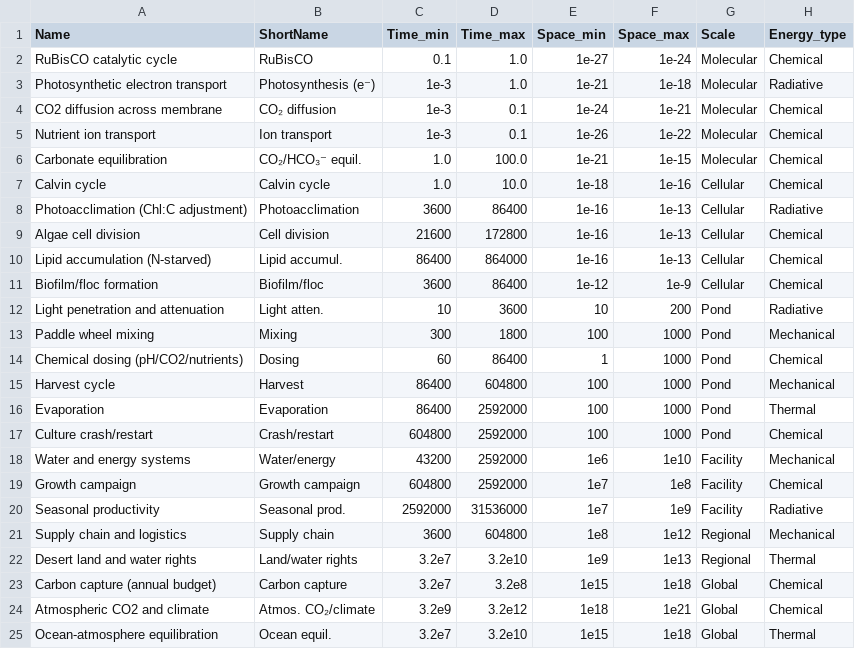
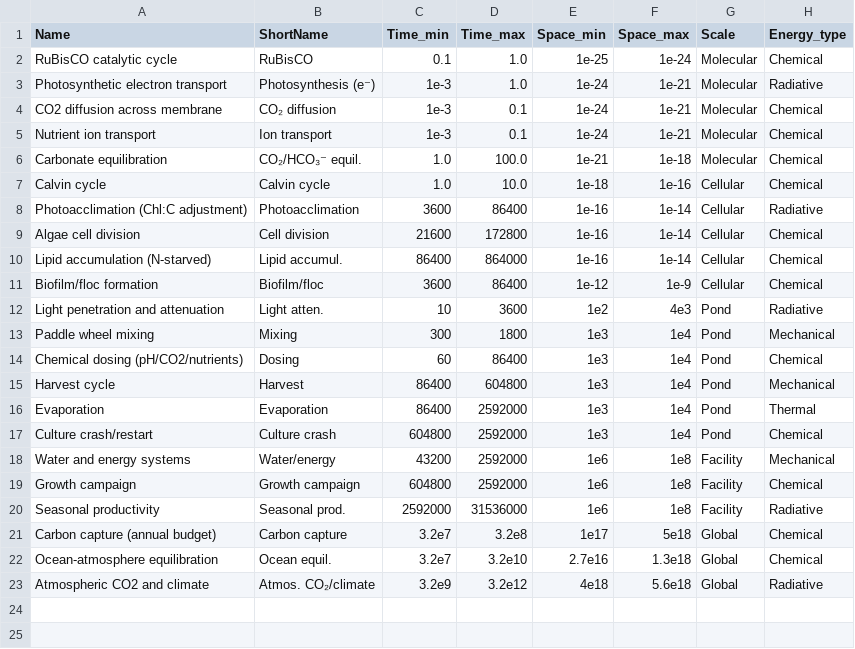
Before and after one commit to MDunitz/timeSpace, a CSV file: docs/desert_farm_processes.csv, drawn as a sheet.

Commit message:
Correct desert-farm data: physical volumes, energy tags, drop non-physical rows

```diff
--- a/docs/desert_farm_processes.csv
+++ b/docs/desert_farm_processes.csv
@@ -1,25 +1,23 @@
 Name,ShortName,Time_min,Time_max,Space_min,Space_max,Scale,Energy_type
-RuBisCO catalytic cycle,RuBisCO,0.1,1.0,1e-27,1e-24,Molecular,Chemical
-Photosynthetic electron transport,Photosynthesis (e⁻),1e-3,1.0,1e-21,1e-18,Molecular,Radiative
+RuBisCO catalytic cycle,RuBisCO,0.1,1.0,1e-25,1e-24,Molecular,Chemical
+Photosynthetic electron transport,Photosynthesis (e⁻),1e-3,1.0,1e-24,1e-21,Molecular,Radiative
 CO2 diffusion across membrane,CO₂ diffusion,1e-3,0.1,1e-24,1e-21,Molecular,Chemical
-Nutrient ion transport,Ion transport,1e-3,0.1,1e-26,1e-22,Molecular,Chemical
-Carbonate equilibration,CO₂/HCO₃⁻ equil.,1.0,100.0,1e-21,1e-15,Molecular,Chemical
+Nutrient ion transport,Ion transport,1e-3,0.1,1e-24,1e-21,Molecular,Chemical
+Carbonate equilibration,CO₂/HCO₃⁻ equil.,1.0,100.0,1e-21,1e-18,Molecular,Chemical
 Calvin cycle,Calvin cycle,1.0,10.0,1e-18,1e-16,Cellular,Chemical
-Photoacclimation (Chl:C adjustment),Photoacclimation,3600,86400,1e-16,1e-13,Cellular,Radiative
-Algae cell division,Cell division,21600,172800,1e-16,1e-13,Cellular,Chemical
-Lipid accumulation (N-starved),Lipid accumul.,86400,864000,1e-16,1e-13,Cellular,Chemical
+Photoacclimation (Chl:C adjustment),Photoacclimation,3600,86400,1e-16,1e-14,Cellular,Radiative
+Algae cell division,Cell division,21600,172800,1e-16,1e-14,Cellular,Chemical
+Lipid accumulation (N-starved),Lipid accumul.,86400,864000,1e-16,1e-14,Cellular,Chemical
 Biofilm/floc formation,Biofilm/floc,3600,86400,1e-12,1e-9,Cellular,Chemical
-Light penetration and attenuation,Light atten.,10,3600,10,200,Pond,Radiative
-Paddle wheel mixing,Mixing,300,1800,100,1000,Pond,Mechanical
-Chemical dosing (pH/CO2/nutrients),Dosing,60,86400,1,1000,Pond,Chemical
-Harvest cycle,Harvest,86400,604800,100,1000,Pond,Mechanical
-Evaporation,Evaporation,86400,2592000,100,1000,Pond,Thermal
-Culture crash/restart,Crash/restart,604800,2592000,100,1000,Pond,Chemical
-Water and energy systems,Water/energy,43200,2592000,1e6,1e10,Facility,Mechanical
-Growth campaign,Growth campaign,604800,2592000,1e7,1e8,Facility,Chemical
-Seasonal productivity,Seasonal prod.,2592000,31536000,1e7,1e9,Facility,Radiative
-Supply chain and logistics,Supply chain,3600,604800,1e8,1e12,Regional,Mechanical
-Desert land and water rights,Land/water rights,3.2e7,3.2e10,1e9,1e13,Regional,Thermal
-Carbon capture (annual budget),Carbon capture,3.2e7,3.2e8,1e15,1e18,Global,Chemical
-Atmospheric CO2 and climate,Atmos. CO₂/climate,3.2e9,3.2e12,1e18,1e21,Global,Chemical
-Ocean-atmosphere equilibration,Ocean equil.,3.2e7,3.2e10,1e15,1e18,Global,Thermal
+Light penetration and attenuation,Light atten.,10,3600,1e2,4e3,Pond,Radiative
+Paddle wheel mixing,Mixing,300,1800,1e3,1e4,Pond,Mechanical
+Chemical dosing (pH/CO2/nutrients),Dosing,60,86400,1e3,1e4,Pond,Chemical
+Harvest cycle,Harvest,86400,604800,1e3,1e4,Pond,Mechanical
+Evaporation,Evaporation,86400,2592000,1e3,1e4,Pond,Thermal
+Culture crash/restart,Culture crash,604800,2592000,1e3,1e4,Pond,Chemical
+Water and energy systems,Water/energy,43200,2592000,1e6,1e8,Facility,Mechanical
+Growth campaign,Growth campaign,604800,2592000,1e6,1e8,Facility,Chemical
+Seasonal productivity,Seasonal prod.,2592000,31536000,1e6,1e8,Facility,Radiative
+Carbon capture (annual budget),Carbon capture,3.2e7,3.2e8,1e17,5e18,Global,Chemical
+Ocean-atmosphere equilibration,Ocean equil.,3.2e7,3.2e10,2.7e16,1.3e18,Global,Chemical
+Atmospheric CO2 and climate,Atmos. CO₂/climate,3.2e9,3.2e12,4e18,5.6e18,Global,Radiative
```
Also changed, not shown: 2 other files.
